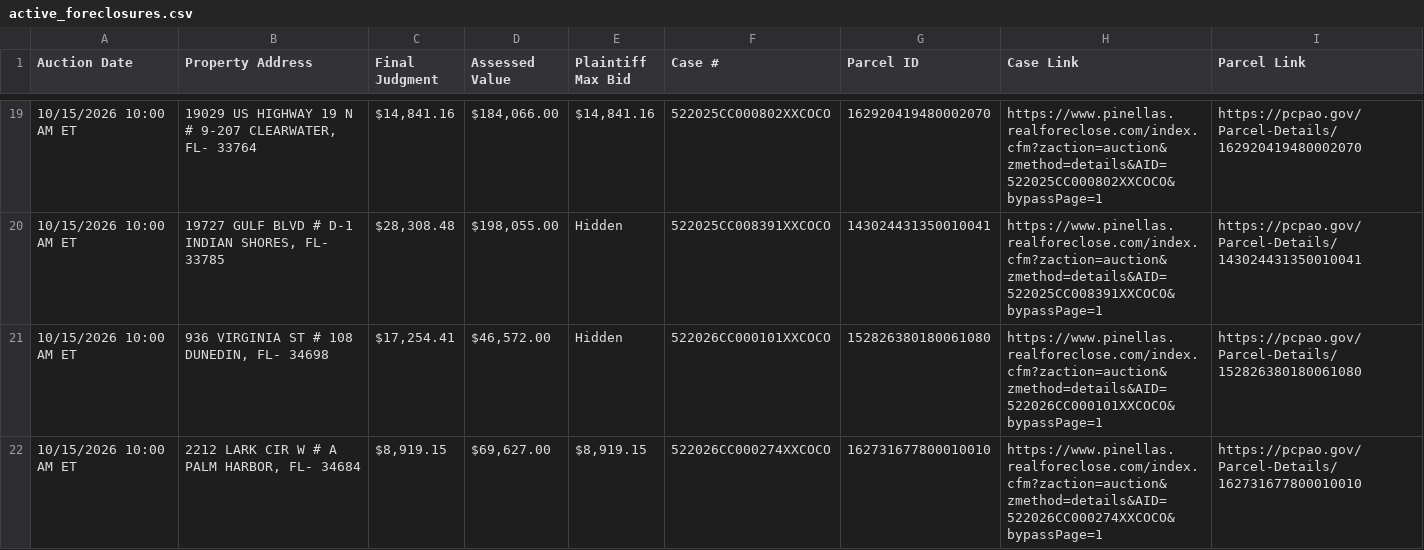
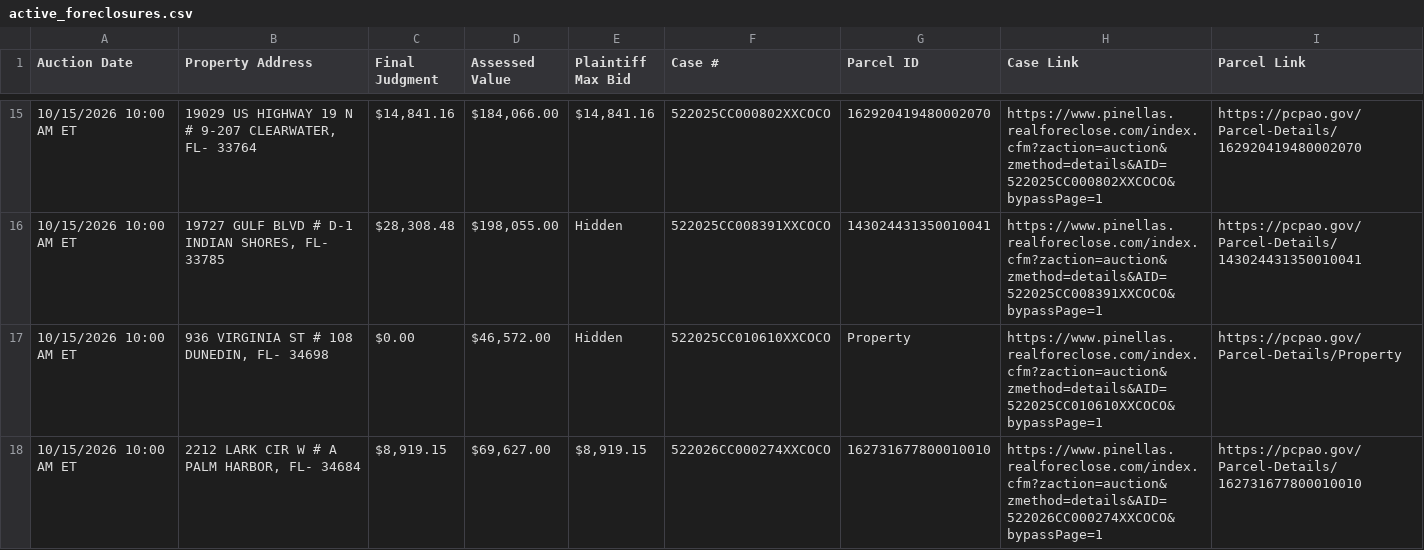
Before and after one commit to figlesias7/realforeclose, a CSV file: data/active_foreclosures.csv, drawn as a sheet; only a part is shown, gaps mark what is left out; the diff covers the shown part only.

```diff
--- a/data/active_foreclosures.csv
+++ b/data/active_foreclosures.csv
@@ -20,3 +16,3 @@ Auction Date,Property Address,Final Judgment,Assessed Value,Plaintiff Max Bid,Ca
 10/15/2026 10:00 AM ET,"19727 GULF BLVD # D-1 INDIAN SHORES, FL- 33785","$28,308.48","$198,055.00",Hidden,522025CC008391XXCOCO,143024431350010041,https://www.pinellas.realforeclose.com/index.cfm?zaction=auction&zmethod=details&AID=522025CC008391XXCOCO&bypassPage=1,https://pcpao.gov/Parcel-Details/143024431350010041
-10/15/2026 10:00 AM ET,"936 VIRGINIA ST # 108 DUNEDIN, FL- 34698","$17,254.41","$46,572.00",Hidden,522026CC000101XXCOCO,152826380180061080,https://www.pinellas.realforeclose.com/index.cfm?zaction=auction&zmethod=details&AID=522026CC000101XXCOCO&bypassPage=1,https://pcpao.gov/Parcel-Details/152826380180061080
+10/15/2026 10:00 AM ET,"936 VIRGINIA ST # 108 DUNEDIN, FL- 34698",$0.00,"$46,572.00",Hidden,522025CC010610XXCOCO,Property,https://www.pinellas.realforeclose.com/index.cfm?zaction=auction&zmethod=details&AID=522025CC010610XXCOCO&bypassPage=1,https://pcpao.gov/Parcel-Details/Property
 10/15/2026 10:00 AM ET,"2212 LARK CIR W # A PALM HARBOR, FL- 34684","$8,919.15","$69,627.00","$8,919.15",522026CC000274XXCOCO,162731677800010010,https://www.pinellas.realforeclose.com/index.cfm?zaction=auction&zmethod=details&AID=522026CC000274XXCOCO&bypassPage=1,https://pcpao.gov/Parcel-Details/162731677800010010
```
Also changed, not shown: 5 added rows, 7 removed rows and 12 edited cells elsewhere in this file, data/all_seen.csv, data/event_log.csv, 3 other files.
